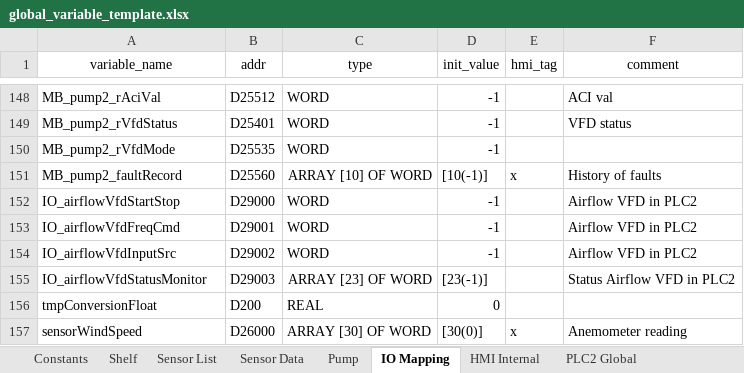
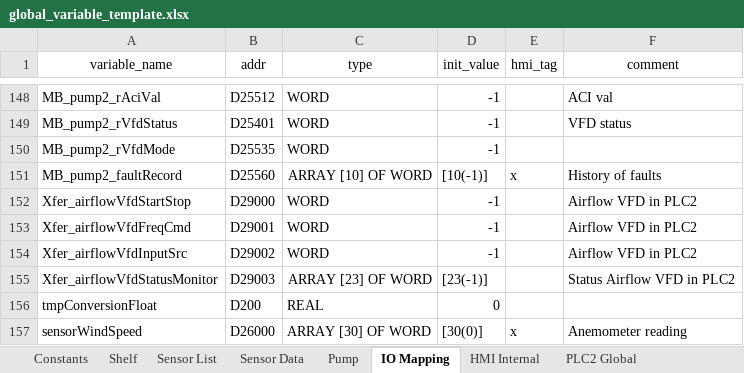
Before and after one commit to T2HOPETECHNIK/Ellemento, an Excel workbook: rack_control/global_variable_template.xlsx, sheet IO Mapping, drawn as a sheet; only a part is shown, gaps mark what is left out; values as stored, in another font and other column widths than the file's, no borders; the diff names each change by its address in the sheet, - before the commit and + after, or states it on an @@ line.

Commit message:
Rename variable to make code more readable

```diff
--- a/rack_control/global_variable_template.xlsx (sheet IO Mapping)
+++ b/rack_control/global_variable_template.xlsx (sheet IO Mapping)
-A152 (variable_name): IO_airflowVfdStartStop
+A152 (variable_name): Xfer_airflowVfdStartStop
-A153 (variable_name): IO_airflowVfdFreqCmd
+A153 (variable_name): Xfer_airflowVfdFreqCmd
-A154 (variable_name): IO_airflowVfdInputSrc
+A154 (variable_name): Xfer_airflowVfdInputSrc
-A155 (variable_name): IO_airflowVfdStatusMonitor
+A155 (variable_name): Xfer_airflowVfdStatusMonitor
```
Also changed, not shown: 4 other files.
